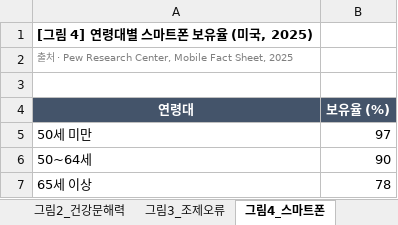
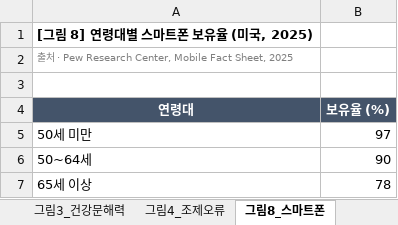
Before and after one commit to n1a2m3y4u5n/snapcare, an Excel workbook: docs/proposal/SnapCare_도표_원자료.xlsx, sheet 그림8_스마트폰, drawn as a sheet; values as stored, in another font and other column widths than the file's, no borders; charts and pictures not drawn; the diff names each change by its address in the sheet, - before the commit and + after, or states it on an @@ line.

```diff
--- a/docs/proposal/SnapCare_도표_원자료.xlsx (sheet 그림8_스마트폰)
+++ b/docs/proposal/SnapCare_도표_원자료.xlsx (sheet 그림8_스마트폰)
-sheet tab: 그림2_건강문해력
+sheet tab: 그림3_건강문해력
-sheet tab: 그림3_조제오류
+sheet tab: 그림4_조제오류
-sheet tab: 그림4_스마트폰
+sheet tab: 그림8_스마트폰
-A1 (연령대): [그림 4] 연령대별 스마트폰 보유율 (미국, 2025)
+A1 (연령대): [그림 8] 연령대별 스마트폰 보유율 (미국, 2025)
```
Also changed, not shown: sheet 그림2_문해율, sheet 그림32_형성평가, sheet 그림3_건강문해력, sheet 그림4_조제오류, sheet 그림35_모델오차, sheet 그림10_픽토그램, other sheet tabs, charts or pictures, 13 other files.
